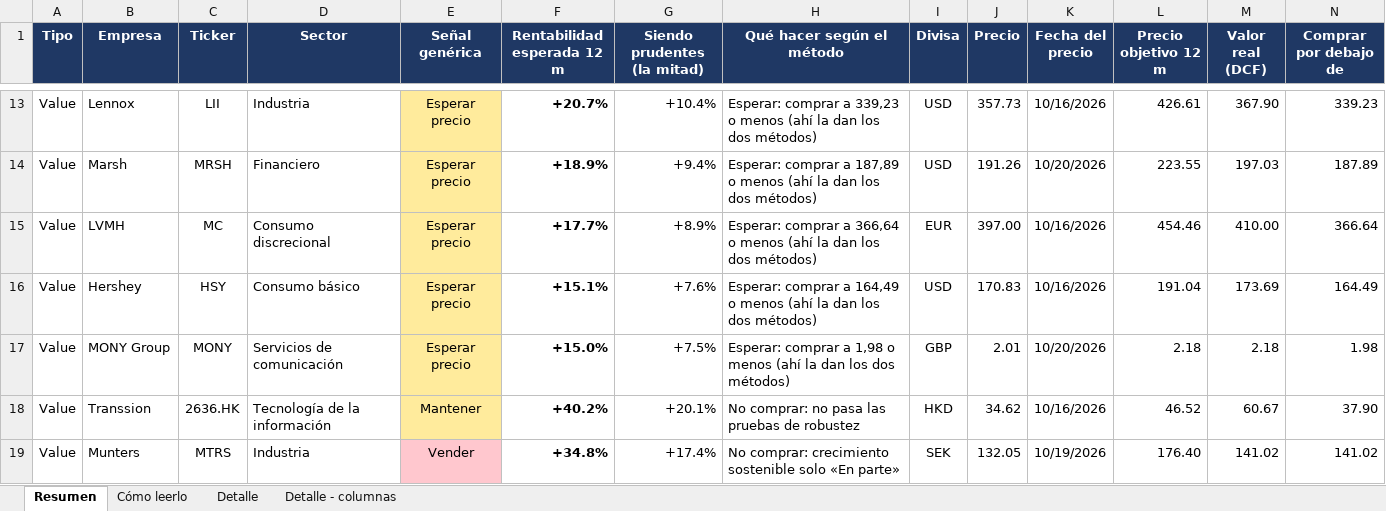
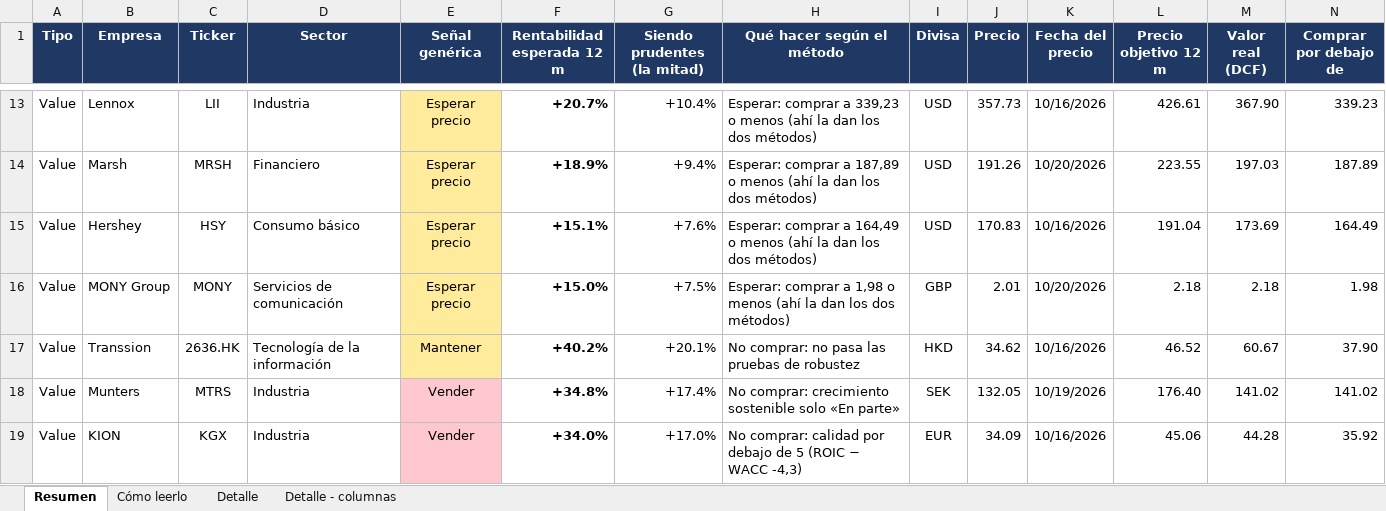
Before and after one commit to HotisS/analisis-inversion, an Excel workbook: seguimiento.xlsx, sheet Resumen, drawn as a sheet; only a part is shown, gaps mark what is left out; the shorter side is filled out with more unchanged rows; values as stored, in another font and other column widths than the file's, no borders; removed rows and columns are numbered as before the commit, all else as after; rows hold the shown columns only; the diff covers the shown part only; the diff names each change by its address in the sheet, - before the commit and + after, or states it on an @@ line.

```diff
--- a/seguimiento.xlsx (sheet Resumen)
+++ b/seguimiento.xlsx (sheet Resumen)
-row 15: Value | LVMH | MC | Consumo discrecional | Esperar precio | +17.7% | +8.9% | Esperar: comprar a 366,64 o menos (ahí la dan los dos métodos) | EUR | 397.00 | 10/16/2026 | 454.46 | 410.00 | 366.64
```
Also changed, not shown: 1 added row and 1 edited cell elsewhere in this sheet, sheet Detalle, 27 other files.
